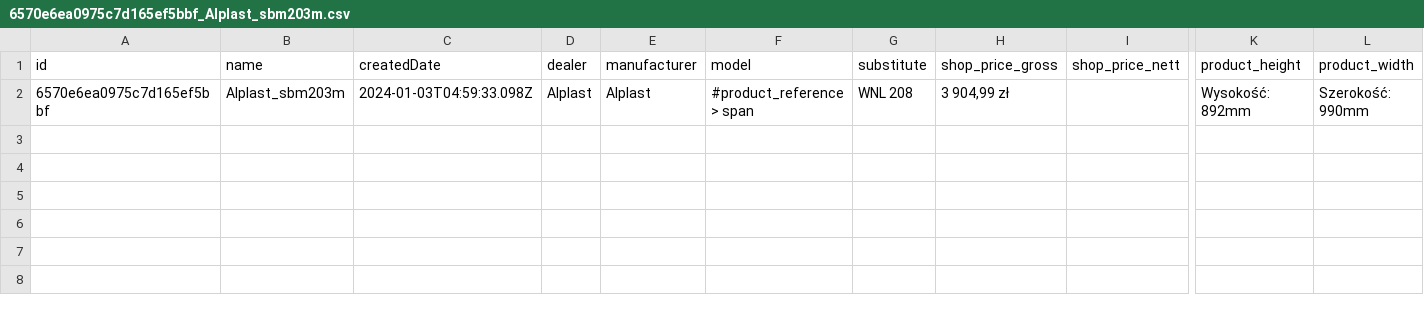
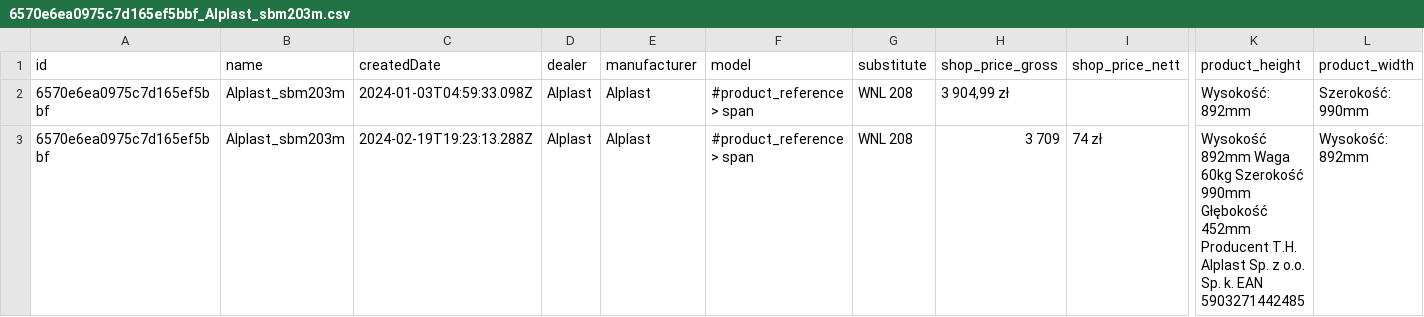
Before and after one commit to grombor/nextScrapperBackend, a CSV file: public/results/6570e6ea0975c7d165ef5bbf_Alplast_sbm203m.csv, drawn as a sheet; only a part is shown, gaps mark what is left out; rows hold the shown columns only; the diff names each change by its address in the sheet, - before the commit and + after, or states it on an @@ line.

Commit message:
fixed getResult

```diff
--- a/public/results/6570e6ea0975c7d165ef5bbf_Alplast_sbm203m.csv
+++ b/public/results/6570e6ea0975c7d165ef5bbf_Alplast_sbm203m.csv
+row 3: 6570e6ea0975c7d165ef5bbf | Alplast_sbm203m | 2024-02-19T19:23:13.288Z | Alplast | Alplast | #product_reference > span | WNL 208 | 3 709 | 74 zł | Wysokość 892mm Waga 60kg Szerokość 990mm Głębokość 452mm Producent T.H. Alplast Sp. z o.o. Sp. k. EAN 5903271442485 | Wysokość: 892mm
```
Also changed, not shown: public/results/6569d0507e83eb55190c636b_Umstahl_sum320w.csv, public/results/6569d2a4a51860c243c9d877_Umstahl_wnl208.csv, 5 other files.
